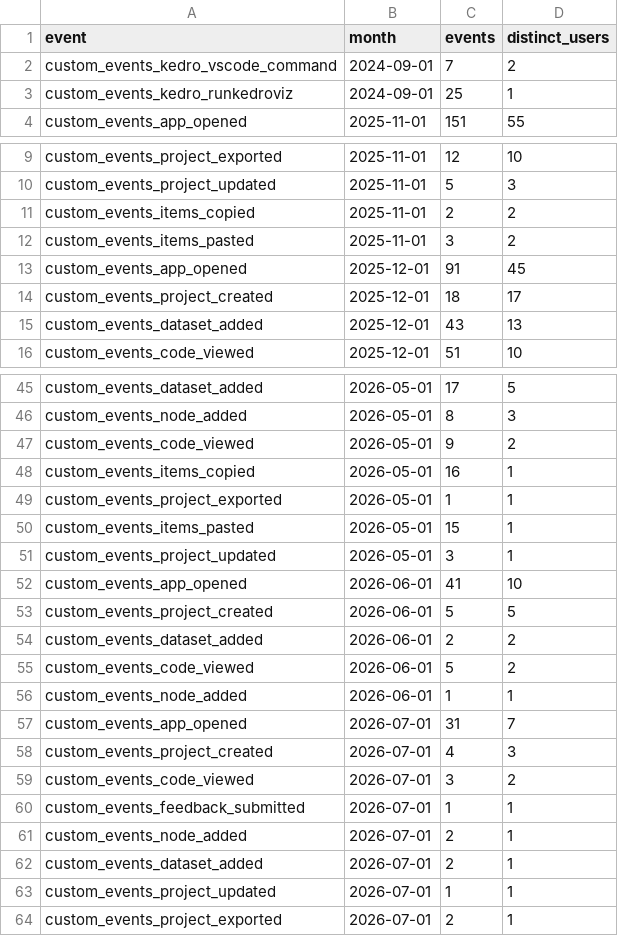
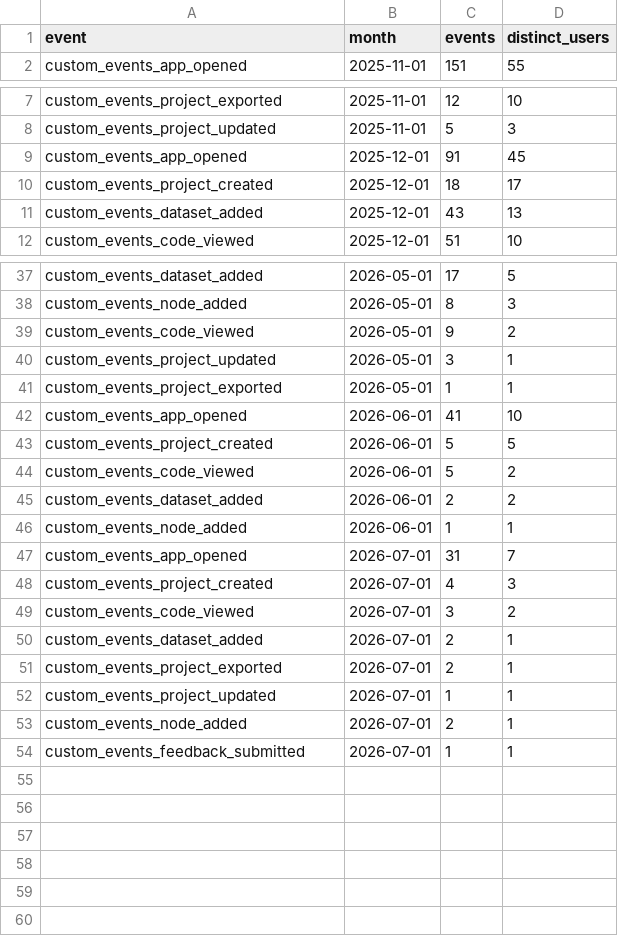
Before and after one commit to kedro-org/kedro-pycafe-data, a CSV file: data/02_intermediate/builder_events_monthly.csv, drawn as a sheet; only a part is shown, gaps mark what is left out; the diff covers the shown part only.

```diff
--- a/data/02_intermediate/builder_events_monthly.csv
+++ b/data/02_intermediate/builder_events_monthly.csv
@@ -1,4 +1,2 @@
 "event","month","events","distinct_users"
-"custom_events_kedro_vscode_command",2024-09-01,7,2
-"custom_events_kedro_runkedroviz",2024-09-01,25,1
 "custom_events_app_opened",2025-11-01,151,55
@@ -10,4 +8,2 @@
 "custom_events_project_updated",2025-11-01,5,3
-"custom_events_items_copied",2025-11-01,2,2
-"custom_events_items_pasted",2025-11-01,3,2
 "custom_events_app_opened",2025-12-01,91,45
@@ -47,10 +39,8 @@
 "custom_events_code_viewed",2026-05-01,9,2
-"custom_events_items_copied",2026-05-01,16,1
+"custom_events_project_updated",2026-05-01,3,1
 "custom_events_project_exported",2026-05-01,1,1
-"custom_events_items_pasted",2026-05-01,15,1
-"custom_events_project_updated",2026-05-01,3,1
 "custom_events_app_opened",2026-06-01,41,10
 "custom_events_project_created",2026-06-01,5,5
+"custom_events_code_viewed",2026-06-01,5,2
 "custom_events_dataset_added",2026-06-01,2,2
-"custom_events_code_viewed",2026-06-01,5,2
 "custom_events_node_added",2026-06-01,1,1
@@ -59,6 +49,6 @@
 "custom_events_code_viewed",2026-07-01,3,2
+"custom_events_dataset_added",2026-07-01,2,1
+"custom_events_project_exported",2026-07-01,2,1
+"custom_events_project_updated",2026-07-01,1,1
+"custom_events_node_added",2026-07-01,2,1
 "custom_events_feedback_submitted",2026-07-01,1,1
-"custom_events_node_added",2026-07-01,2,1
-"custom_events_dataset_added",2026-07-01,2,1
-"custom_events_project_updated",2026-07-01,1,1
-"custom_events_project_exported",2026-07-01,2,1
```
Also changed, not shown: 4 removed rows and 2 moved rows elsewhere in this file, data/02_intermediate/builder_events_summary.csv, data/02_intermediate/cohort_retention.csv, 7 other files.
